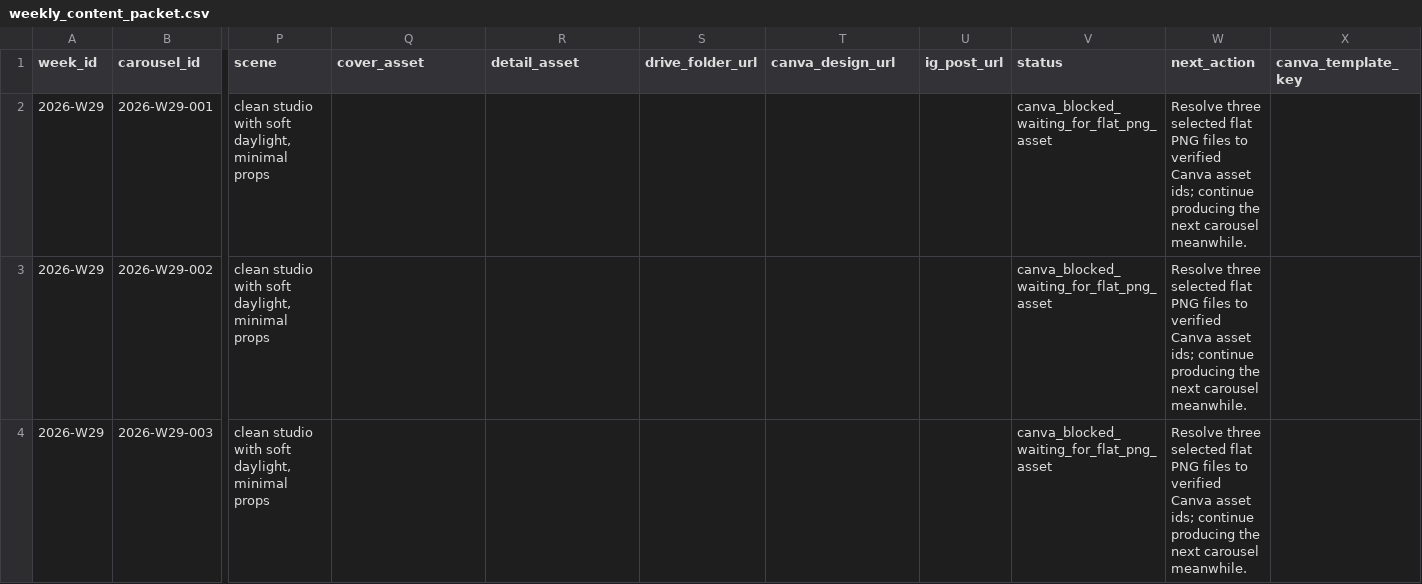
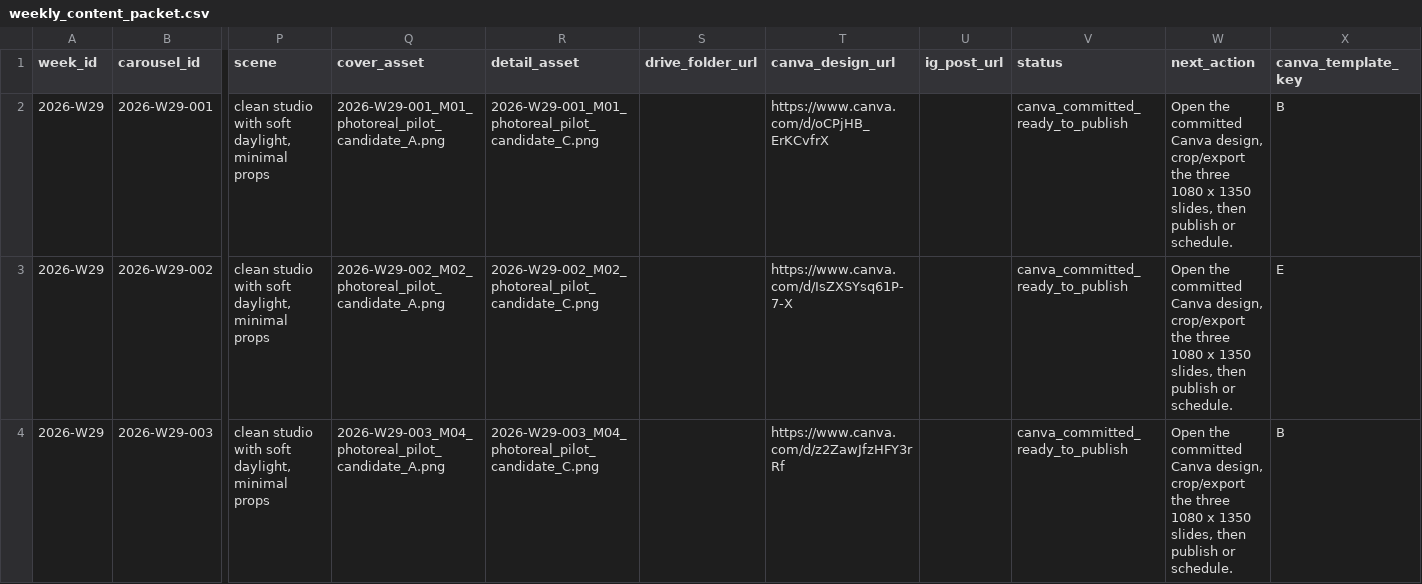
Before and after one commit to fcsh1526/codex-fittingrooom, a CSV file: 10_automation/runs/2026-W29/weekly_content_packet.csv, drawn as a sheet; only a part is shown, gaps mark what is left out; the diff covers the shown part only; the diff names each change by its address in the sheet, - before the commit and + after, or states it on an @@ line.

Commit message:
Record W29 Canva carousel outputs

```diff
--- a/10_automation/runs/2026-W29/weekly_content_packet.csv
+++ b/10_automation/runs/2026-W29/weekly_content_packet.csv
-Q2 (cover_asset): (empty)
+Q2 (cover_asset): 2026-W29-001_M01_photoreal_pilot_candidate_A.png
-R2 (detail_asset): (empty)
+R2 (detail_asset): 2026-W29-001_M01_photoreal_pilot_candidate_C.png
-T2 (canva_design_url): (empty)
+T2 (canva_design_url): https://www.canva.com/d/oCPjHB_ErKCvfrX
-V2:V4 (status): canva_blocked_waiting_for_flat_png_asset
+V2:V4 (status): canva_committed_ready_to_publish
-W2:W4 (next_action): Resolve three selected flat PNG files to verified Canva asset ids; continue producing the next carousel meanwhile.
+W2:W4 (next_action): Open the committed Canva design, crop/export the three 1080 x 1350 slides, then publish or schedule.
-X2 (canva_template_key): (empty)
+X2 (canva_template_key): B
-Q3 (cover_asset): (empty)
+Q3 (cover_asset): 2026-W29-002_M02_photoreal_pilot_candidate_A.png
-R3 (detail_asset): (empty)
+R3 (detail_asset): 2026-W29-002_M02_photoreal_pilot_candidate_C.png
-T3 (canva_design_url): (empty)
+T3 (canva_design_url): https://www.canva.com/d/IsZXSYsq61P-7-X
-X3 (canva_template_key): (empty)
+X3 (canva_template_key): E
-Q4 (cover_asset): (empty)
+Q4 (cover_asset): 2026-W29-003_M04_photoreal_pilot_candidate_A.png
-R4 (detail_asset): (empty)
+R4 (detail_asset): 2026-W29-003_M04_photoreal_pilot_candidate_C.png
-T4 (canva_design_url): (empty)
+T4 (canva_design_url): https://www.canva.com/d/z2ZawJfzHFY3rRf
-X4 (canva_template_key): (empty)
+X4 (canva_template_key): B
```
Also changed, not shown: 12 edited cells elsewhere in this file, 10_automation/PUBLISH_QUEUE.csv, 10_automation/runs/2026-W29/canva_asset_slots.csv, 16 other files.
